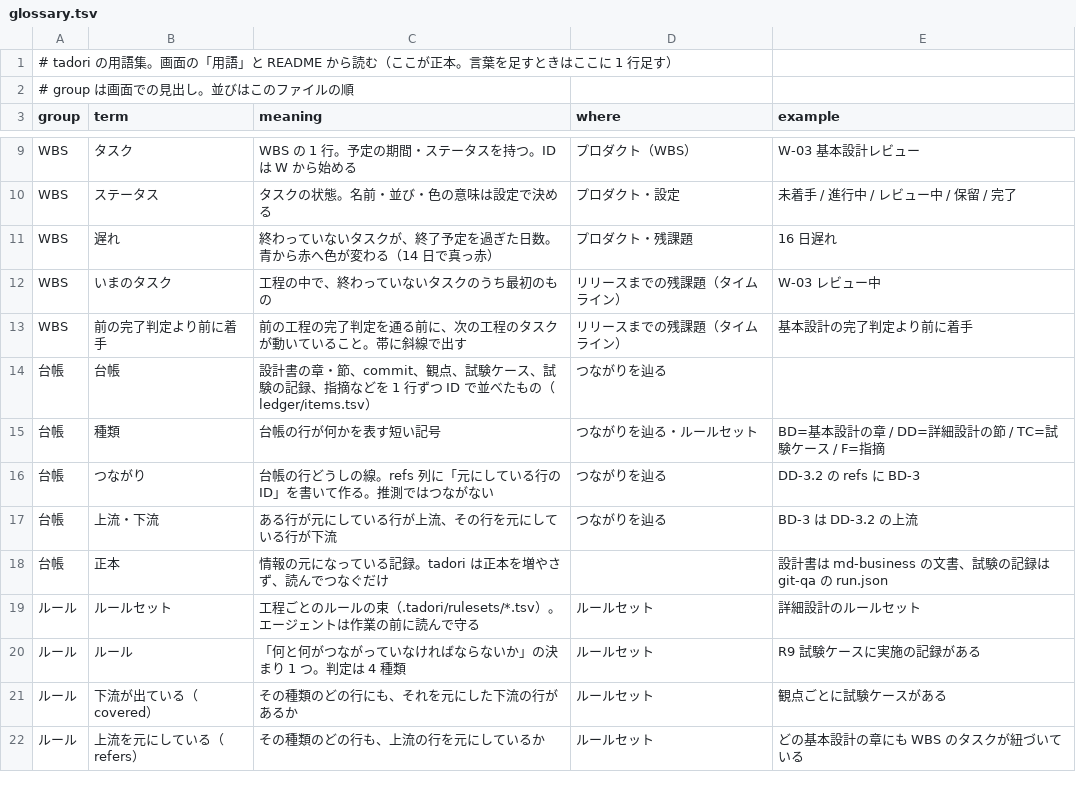
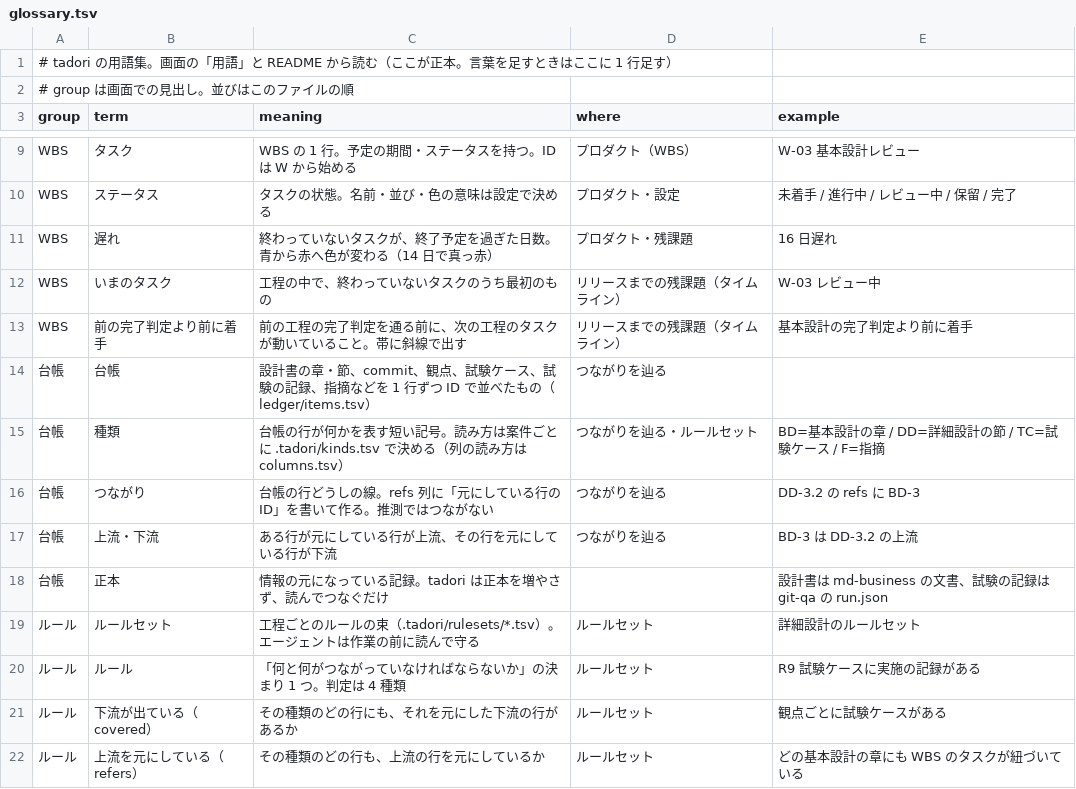
Before and after one commit to meta-taro/tadori, a TSV file: packages/ui/static/glossary.tsv, drawn as a sheet; only a part is shown, gaps mark what is left out.

```diff
--- a/packages/ui/static/glossary.tsv
+++ b/packages/ui/static/glossary.tsv
@@ -14,3 +14,3 @@ WBS	前の完了判定より前に着手	前の工程の完了判定を通る前
 台帳	台帳	設計書の章・節、commit、観点、試験ケース、試験の記録、指摘などを 1 行ずつ ID で並べたもの（ledger/items.tsv）	つながりを辿る
-台帳	種類	台帳の行が何かを表す短い記号	つながりを辿る・ルールセット	BD=基本設計の章 / DD=詳細設計の節 / TC=試験ケース / F=指摘
+台帳	種類	台帳の行が何かを表す短い記号。読み方は案件ごとに .tadori/kinds.tsv で決める（列の読み方は columns.tsv）	つながりを辿る・ルールセット	BD=基本設計の章 / DD=詳細設計の節 / TC=試験ケース / F=指摘
 台帳	つながり	台帳の行どうしの線。refs 列に「元にしている行の ID」を書いて作る。推測ではつながない	つながりを辿る	DD-3.2 の refs に BD-3
```
Also changed, not shown: 11 other files.
